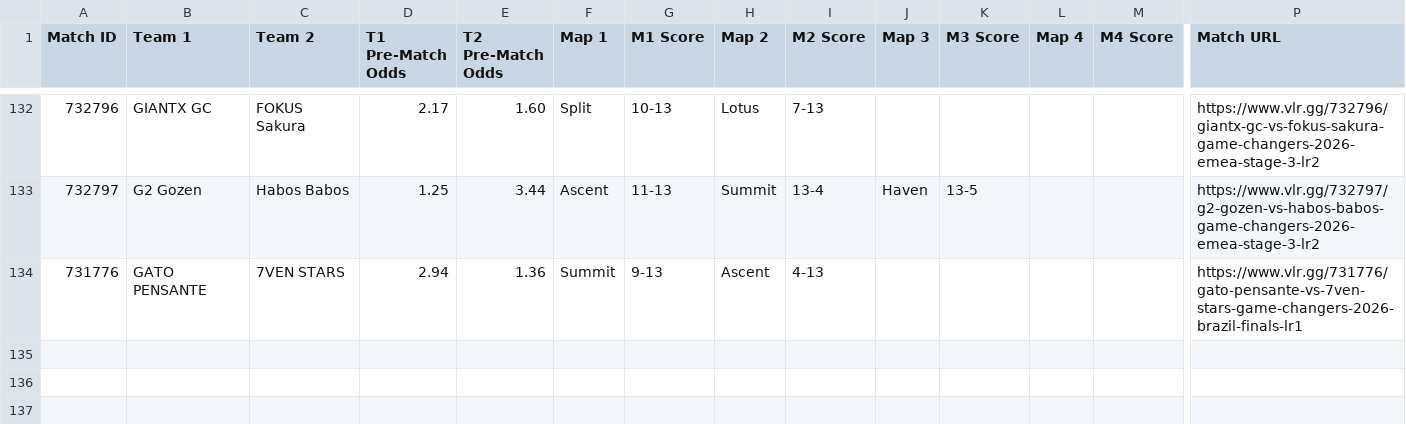
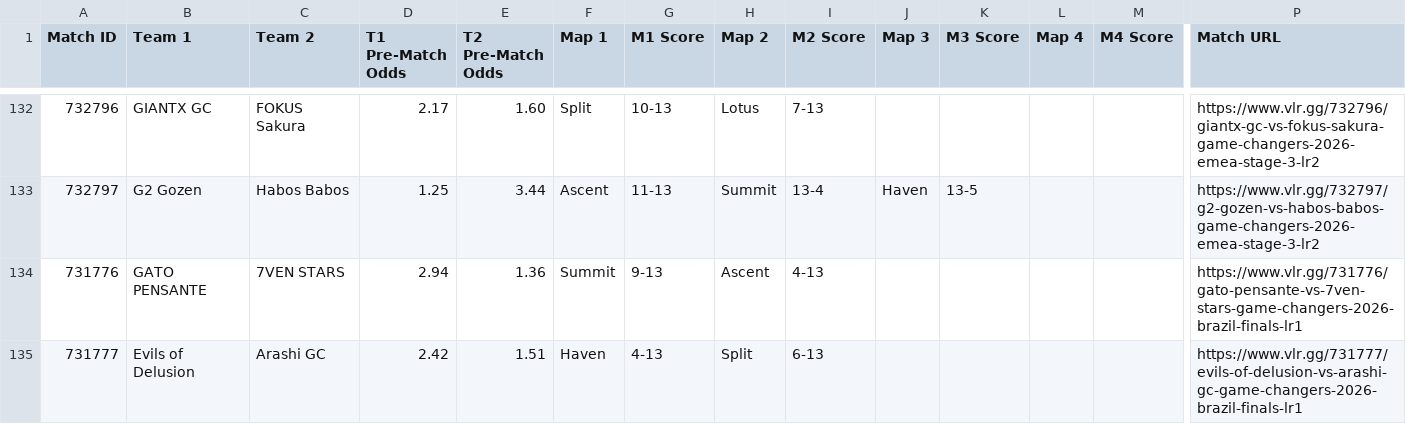
Before and after one commit to poveshcannoo/ValorantScrapping, a CSV file: vlr_matches_with_odds.csv, drawn as a sheet; only a part is shown, gaps mark what is left out; rows hold the shown columns only; the diff names each change by its address in the sheet, - before the commit and + after, or states it on an @@ line.

```diff
--- a/vlr_matches_with_odds.csv
+++ b/vlr_matches_with_odds.csv
+row 135: 731777 | Evils of Delusion | Arashi GC | 2.42 | 1.51 | Haven | 4-13 | Split | 6-13 |  |  |  |  | https://www.vlr.gg/731777/evils-of-delusion-vs-arashi-gc-game-changers-2026-brazil-finals-lr1
```
Also changed, not shown: 1 other file.
